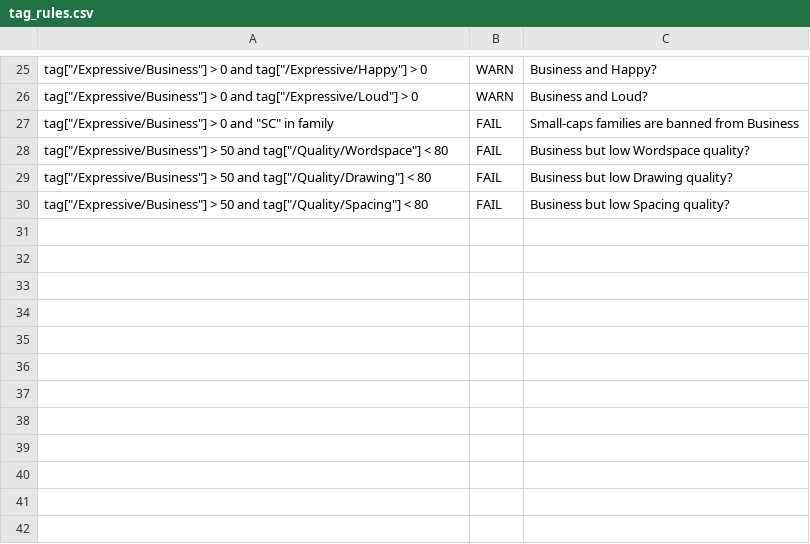
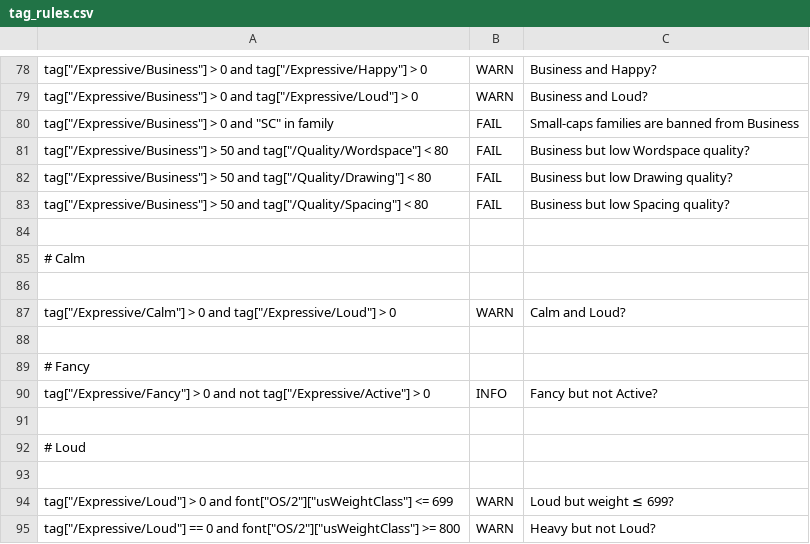
Before and after one commit to simoncozens/tagger2, a CSV file: public/tag_rules.csv, drawn as a sheet; only a part is shown, gaps mark what is left out; the diff covers the shown part only.

Commit message:
Add Global, complete active, artistic, awkward,calm, fancy, loud

```diff
--- a/public/tag_rules.csv
+++ b/public/tag_rules.csv
@@ -30 +83,13 @@ tag["/Expressive/Business"] > 50 and tag["/Quality/Drawing"] < 80,FAIL,"Business
 tag["/Expressive/Business"] > 50 and tag["/Quality/Spacing"] < 80,FAIL,"Business but low Spacing quality?"
+
+# Calm
+
+tag["/Expressive/Calm"] > 0 and tag["/Expressive/Loud"] > 0,WARN,"Calm and Loud?"
+
+# Fancy
+tag["/Expressive/Fancy"] > 0 and not tag["/Expressive/Active"] > 0,INFO,"Fancy but not Active?"
+
+# Loud
+
+tag["/Expressive/Loud"] > 0 and font["OS/2"]["usWeightClass"] <= 699,WARN,"Loud but weight ≤ 699?"
+tag["/Expressive/Loud"] == 0 and font["OS/2"]["usWeightClass"] >= 800,WARN,"Heavy but not Loud?"
```
Also changed, not shown: 56 added rows and 1 removed row elsewhere in this file.
